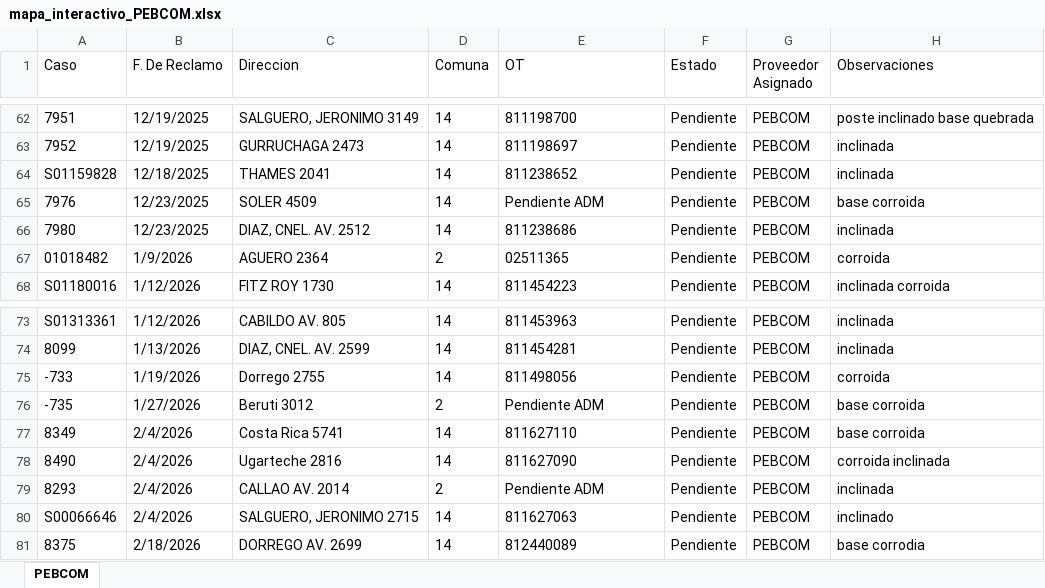
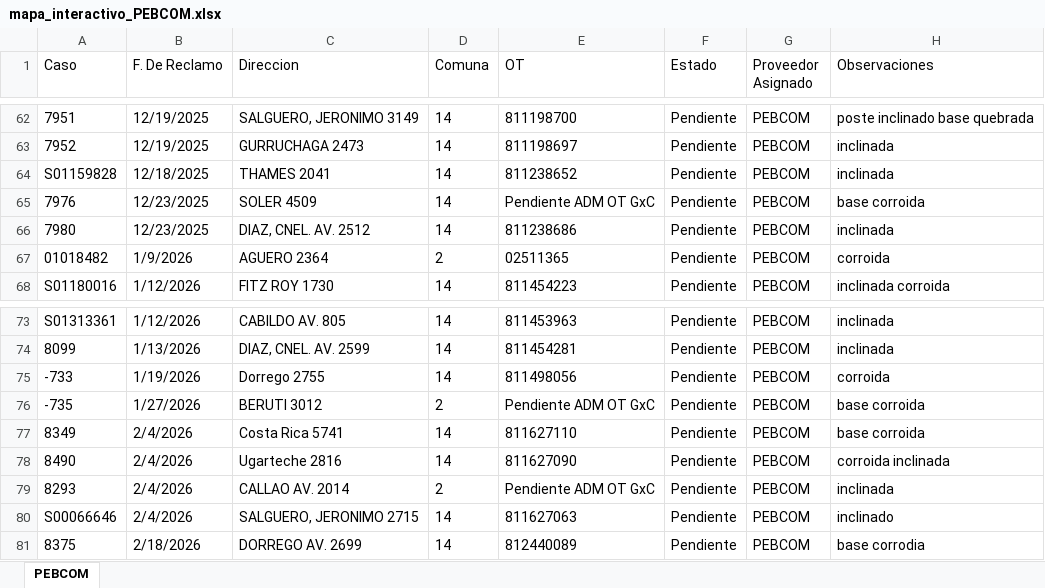
Before and after one commit to gestiondereclamosteco/pebcom, an Excel workbook: mapa_interactivo_PEBCOM.xlsx, sheet PEBCOM, drawn as a sheet; only a part is shown, gaps mark what is left out; values as stored, in another font and other column widths than the file's, no borders; the diff names each change by its address in the sheet, - before the commit and + after, or states it on an @@ line.

Commit message:
Actualizacion automatica del mapa (2026-06-03 11:57:52)

```diff
--- a/mapa_interactivo_PEBCOM.xlsx (sheet PEBCOM)
+++ b/mapa_interactivo_PEBCOM.xlsx (sheet PEBCOM)
-E65 (OT): Pendiente ADM
+E65 (OT): Pendiente ADM OT GxC
-C76 (Direccion): Beruti 3012
+C76 (Direccion): BERUTI 3012
-E76 (OT): Pendiente ADM
+E76 (OT): Pendiente ADM OT GxC
-E79 (OT): Pendiente ADM
+E79 (OT): Pendiente ADM OT GxC
```
Also changed, not shown: 1 other file.
